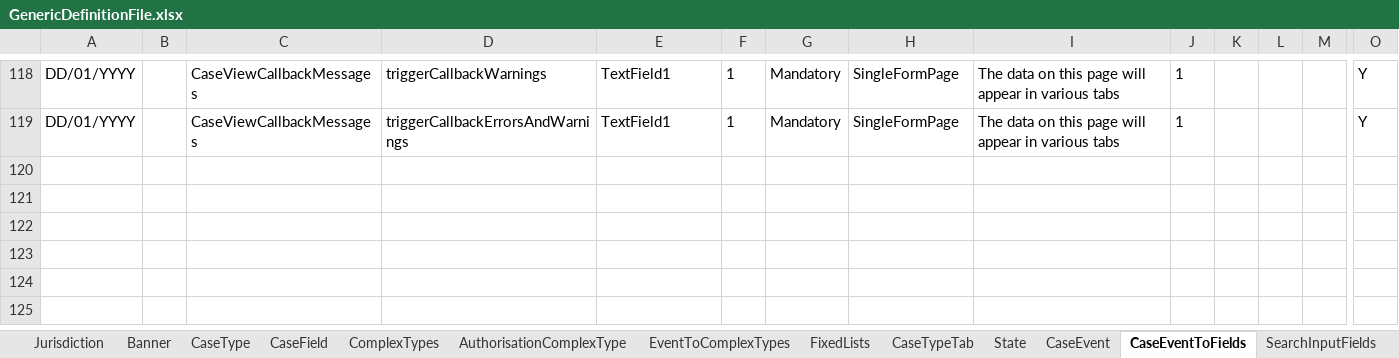
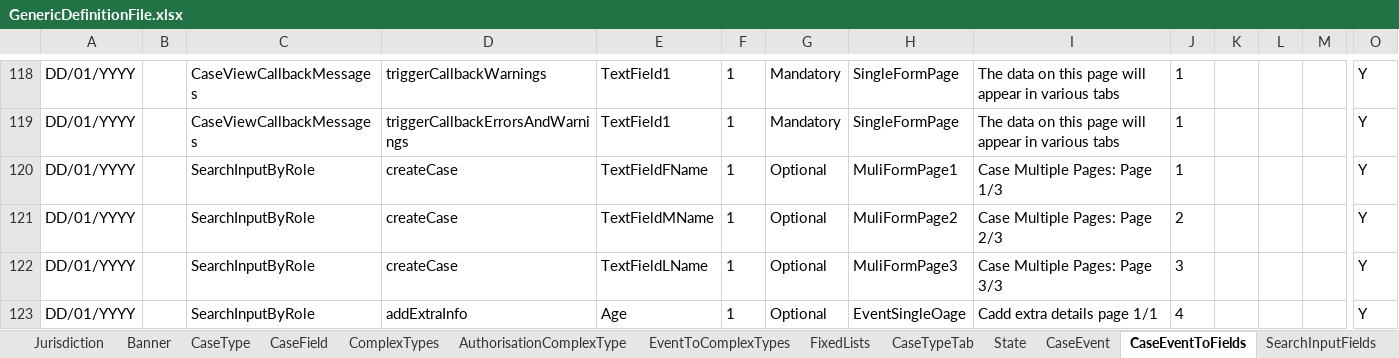
Before and after one commit to hmcts/befta-fw, an Excel workbook: src/main/resources/uk/gov/hmcts/befta/dse/ccd/definitions/GenericDefinitionFile.xlsx, sheet CaseEventToFields, drawn as a sheet; only a part is shown, gaps mark what is left out; values as stored, in another font and other column widths than the file's, no borders; table styles not drawn; rows hold the shown columns only; the diff names each change by its address in the sheet, - before the commit and + after, or states it on an @@ line.

Commit message:
updated SearchInputByRole

```diff
--- a/src/main/resources/uk/gov/hmcts/befta/dse/ccd/definitions/GenericDefinitionFile.xlsx (sheet CaseEventToFields)
+++ b/src/main/resources/uk/gov/hmcts/befta/dse/ccd/definitions/GenericDefinitionFile.xlsx (sheet CaseEventToFields)
+row 120: DD/01/YYYY |  | SearchInputByRole | createCase | TextFieldFName | 1 | Optional | MuliFormPage1 | Case Multiple Pages: Page 1/3 | 1 |  |  |  | Y
+row 121: DD/01/YYYY |  | SearchInputByRole | createCase | TextFieldMName | 1 | Optional | MuliFormPage2 | Case Multiple Pages: Page 2/3 | 2 |  |  |  | Y
+row 122: DD/01/YYYY |  | SearchInputByRole | createCase | TextFieldLName | 1 | Optional | MuliFormPage3 | Case Multiple Pages: Page 3/3 | 3 |  |  |  | Y
+row 123: DD/01/YYYY |  | SearchInputByRole | addExtraInfo | Age | 1 | Optional | EventSingleOage | Cadd extra details page 1/1 | 4 |  |  |  | Y
```
Also changed, not shown: sheet AuthorisationCaseField, sheet SearchResultFields, sheet WorkBasketResultFields, sheet CaseField, sheet SearchInputFields, sheet WorkBasketInputFields, 7 more sheets.
